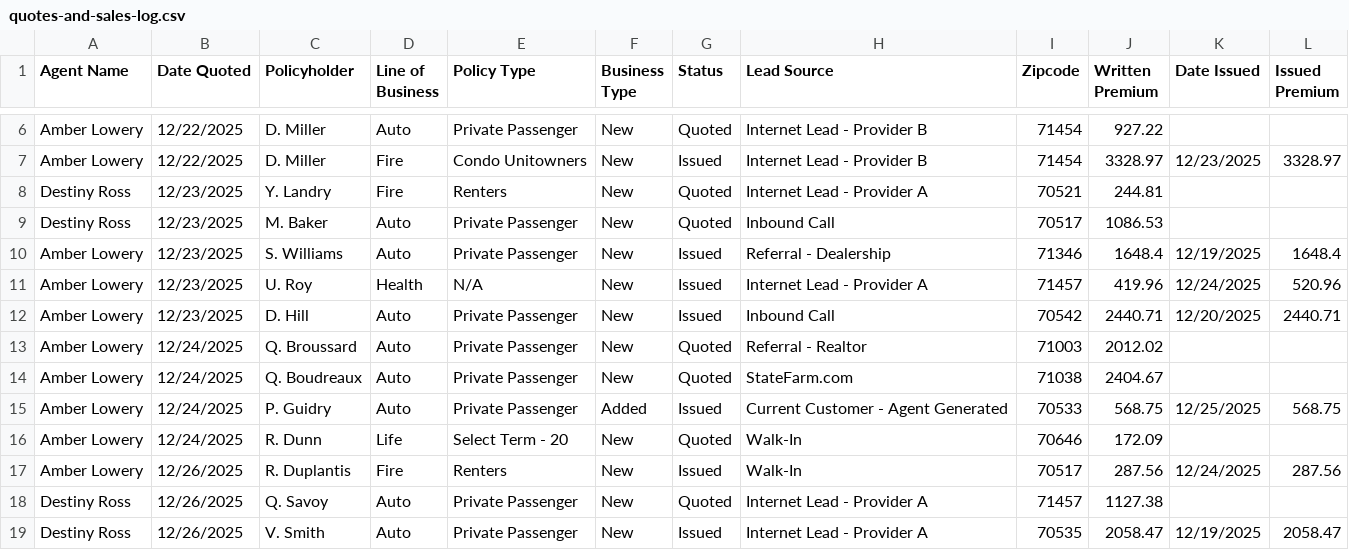
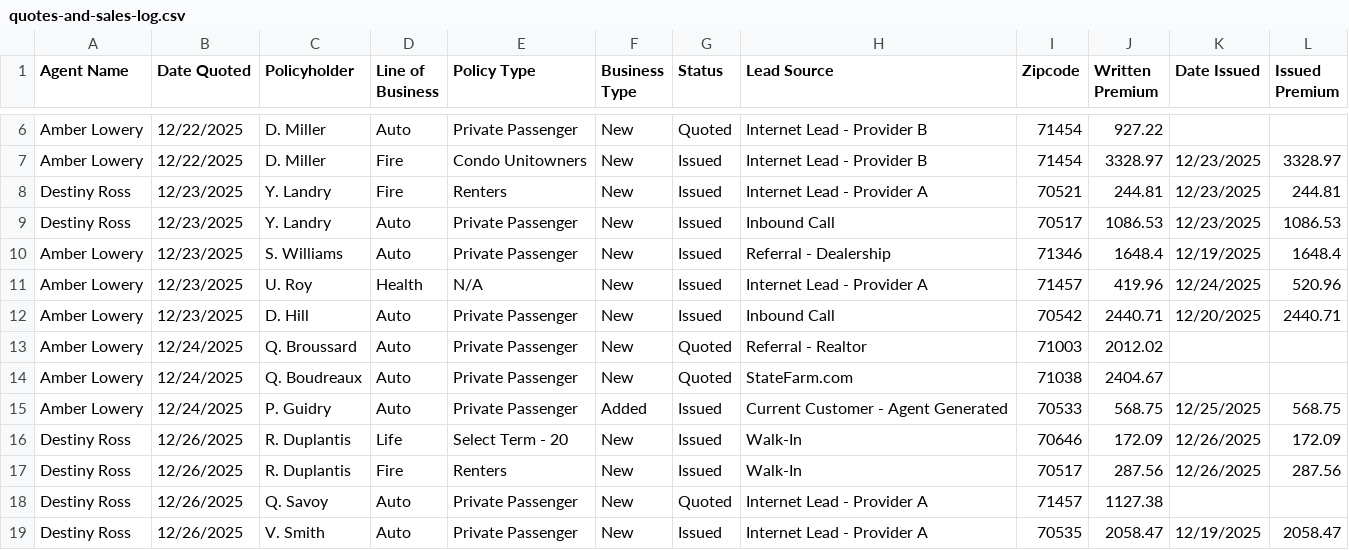
Before and after one commit to destiny-ross-dev/agency-pulse, a CSV file: src/data/quotes-and-sales-log.csv, drawn as a sheet; only a part is shown, gaps mark what is left out.

```diff
--- a/src/data/quotes-and-sales-log.csv
+++ b/src/data/quotes-and-sales-log.csv
@@ -7,4 +7,4 @@ Amber Lowery,12/22/2025,D. Miller,Auto,Private Passenger,New,Quoted,Internet Lea
 Amber Lowery,12/22/2025,D. Miller,Fire,Condo Unitowners,New,Issued,Internet Lead - Provider B,71454,3328.97,12/23/2025,3328.97
-Destiny Ross,12/23/2025,Y. Landry,Fire,Renters,New,Quoted,Internet Lead - Provider A,70521,244.81,,
-Destiny Ross,12/23/2025,M. Baker,Auto,Private Passenger,New,Quoted,Inbound Call,70517,1086.53,,
+Destiny Ross,12/23/2025,Y. Landry,Fire,Renters,New,Issued,Internet Lead - Provider A,70521,244.81,12/23/2025,244.81
+Destiny Ross,12/23/2025,Y. Landry,Auto,Private Passenger,New,Issued,Inbound Call,70517,1086.53,12/23/2025,1086.53
 Amber Lowery,12/23/2025,S. Williams,Auto,Private Passenger,New,Issued,Referral - Dealership,71346,1648.4,12/19/2025,1648.4
@@ -15,4 +15,4 @@ Amber Lowery,12/24/2025,Q. Boudreaux,Auto,Private Passenger,New,Quoted,StateFarm
 Amber Lowery,12/24/2025,P. Guidry,Auto,Private Passenger,Added,Issued,Current Customer - Agent Generated,70533,568.75,12/25/2025,568.75
-Amber Lowery,12/24/2025,R. Dunn,Life,Select Term - 20,New,Quoted,Walk-In,70646,172.09,,
-Amber Lowery,12/26/2025,R. Duplantis,Fire,Renters,New,Issued,Walk-In,70517,287.56,12/24/2025,287.56
+Destiny Ross,12/26/2025,R. Duplantis,Life,Select Term - 20,New,Issued,Walk-In,70646,172.09,12/26/2025,172.09
+Destiny Ross,12/26/2025,R. Duplantis,Fire,Renters,New,Issued,Walk-In,70517,287.56,12/26/2025,287.56
 Destiny Ross,12/26/2025,Q. Savoy,Auto,Private Passenger,New,Quoted,Internet Lead - Provider A,71457,1127.38,,
```
Also changed, not shown: 3 other files.
